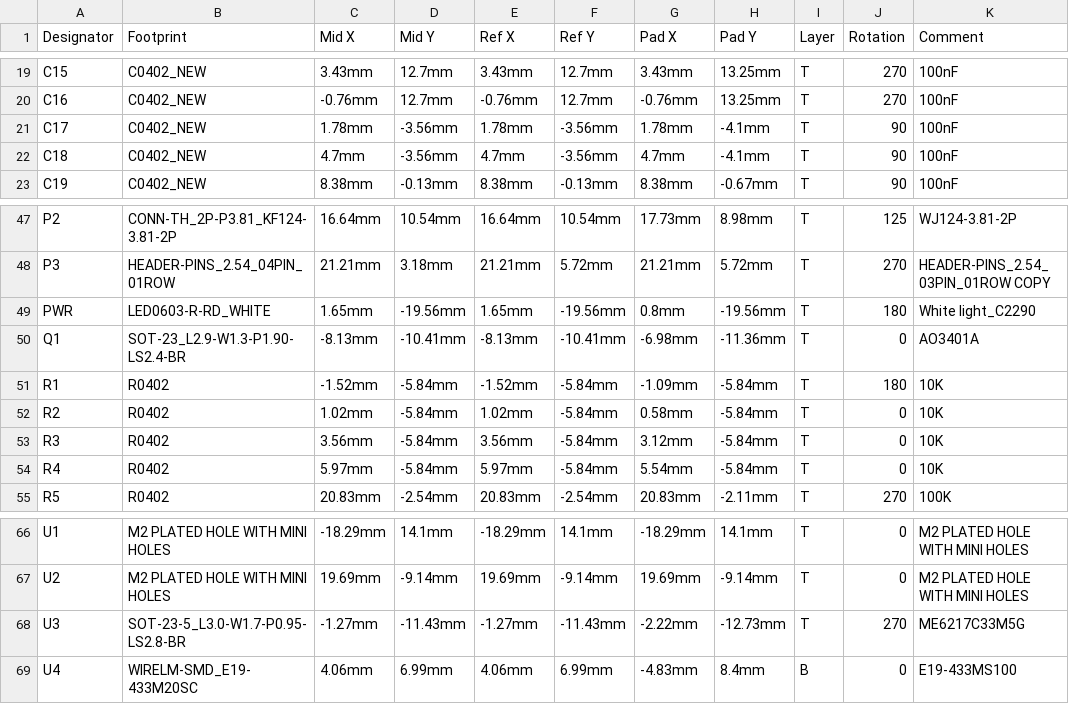
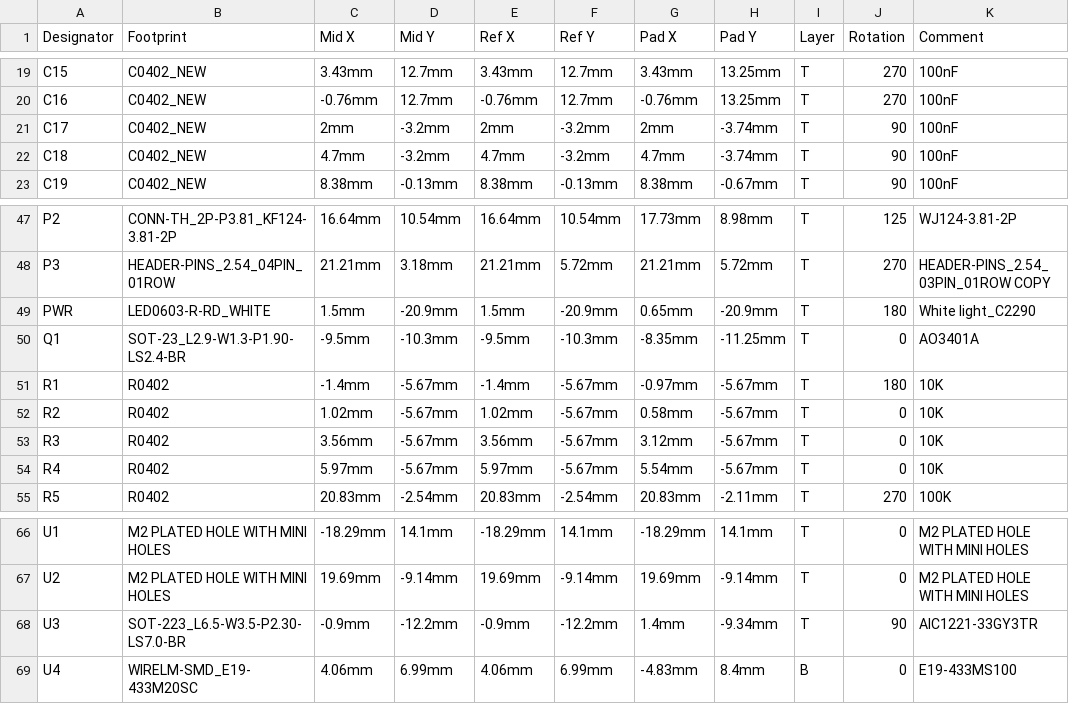
Before and after one commit to nakujaproject/N2-onboardTelemetryComputer, a CSV file: production/PickAndPlace_PCB_N2onboardTelemetry.csv, drawn as a sheet; only a part is shown, gaps mark what is left out; the diff covers the shown part only; the diff names each change by its address in the sheet, - before the commit and + after, or states it on an @@ line.

```diff
--- a/production/PickAndPlace_PCB_N2onboardTelemetry.csv
+++ b/production/PickAndPlace_PCB_N2onboardTelemetry.csv
-C21 (Mid X): 1.78mm
+C21 (Mid X): 2mm
-D21:D22 (Mid Y): -3.56mm
+D21:D22 (Mid Y): -3.2mm
-E21 (Ref X): 1.78mm
+E21 (Ref X): 2mm
-F21:F22 (Ref Y): -3.56mm
+F21:F22 (Ref Y): -3.2mm
-G21 (Pad X): 1.78mm
+G21 (Pad X): 2mm
-H21:H22 (Pad Y): -4.1mm
+H21:H22 (Pad Y): -3.74mm
-C49 (Mid X): 1.65mm
+C49 (Mid X): 1.5mm
-D49 (Mid Y): -19.56mm
+D49 (Mid Y): -20.9mm
-E49 (Ref X): 1.65mm
+E49 (Ref X): 1.5mm
-F49 (Ref Y): -19.56mm
+F49 (Ref Y): -20.9mm
-G49 (Pad X): 0.8mm
+G49 (Pad X): 0.65mm
-H49 (Pad Y): -19.56mm
+H49 (Pad Y): -20.9mm
-C50 (Mid X): -8.13mm
+C50 (Mid X): -9.5mm
-D50 (Mid Y): -10.41mm
+D50 (Mid Y): -10.3mm
-E50 (Ref X): -8.13mm
+E50 (Ref X): -9.5mm
-F50 (Ref Y): -10.41mm
+F50 (Ref Y): -10.3mm
-G50 (Pad X): -6.98mm
+G50 (Pad X): -8.35mm
-H50 (Pad Y): -11.36mm
+H50 (Pad Y): -11.25mm
-C51 (Mid X): -1.52mm
+C51 (Mid X): -1.4mm
-D51:D54 (Mid Y): -5.84mm
+D51:D54 (Mid Y): -5.67mm
-E51 (Ref X): -1.52mm
+E51 (Ref X): -1.4mm
-F51:F54 (Ref Y): -5.84mm
+F51:F54 (Ref Y): -5.67mm
-G51 (Pad X): -1.09mm
+G51 (Pad X): -0.97mm
-H51:H54 (Pad Y): -5.84mm
+H51:H54 (Pad Y): -5.67mm
-B68 (Footprint): SOT-23-5_L3.0-W1.7-P0.95-LS2.8-BR
+B68 (Footprint): SOT-223_L6.5-W3.5-P2.30-LS7.0-BR
-C68 (Mid X): -1.27mm
+C68 (Mid X): -0.9mm
-D68 (Mid Y): -11.43mm
+D68 (Mid Y): -12.2mm
-E68 (Ref X): -1.27mm
+E68 (Ref X): -0.9mm
-F68 (Ref Y): -11.43mm
+F68 (Ref Y): -12.2mm
-G68 (Pad X): -2.22mm
+G68 (Pad X): 1.4mm
-H68 (Pad Y): -12.73mm
+H68 (Pad Y): -9.34mm
-J68 (Rotation): 270
+J68 (Rotation): 90
-K68 (Comment): ME6217C33M5G
+K68 (Comment): AIC1221-33GY3TR
```
Also changed, not shown: 37 edited cells elsewhere in this file, production/BOM_N2onboardTelemetry.csv, 12 other files.
